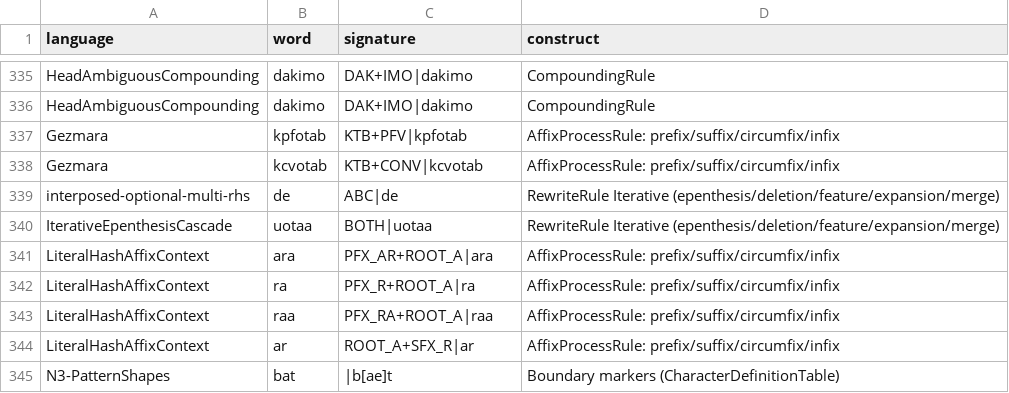
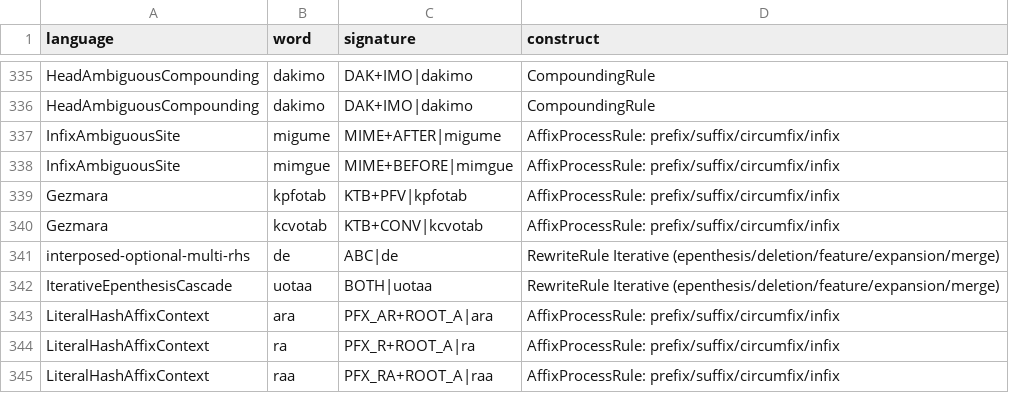
Before and after one commit to sillsdev/fieldworks-parser-conformance, a CSV file: coverage.csv, drawn as a sheet; only a part is shown, gaps mark what is left out; the shorter side is filled out with more unchanged rows.

```diff
--- a/coverage.csv
+++ b/coverage.csv
@@ -336,2 +336,4 @@ HeadAmbiguousCompounding,dakimo,DAK+IMO|dakimo,CompoundingRule
 HeadAmbiguousCompounding,dakimo,DAK+IMO|dakimo,CompoundingRule
+InfixAmbiguousSite,migume,MIME+AFTER|migume,AffixProcessRule: prefix/suffix/circumfix/infix
+InfixAmbiguousSite,mimgue,MIME+BEFORE|mimgue,AffixProcessRule: prefix/suffix/circumfix/infix
 Gezmara,kpfotab,KTB+PFV|kpfotab,AffixProcessRule: prefix/suffix/circumfix/infix
```
Also changed, not shown: rules.csv, 9 other files.
